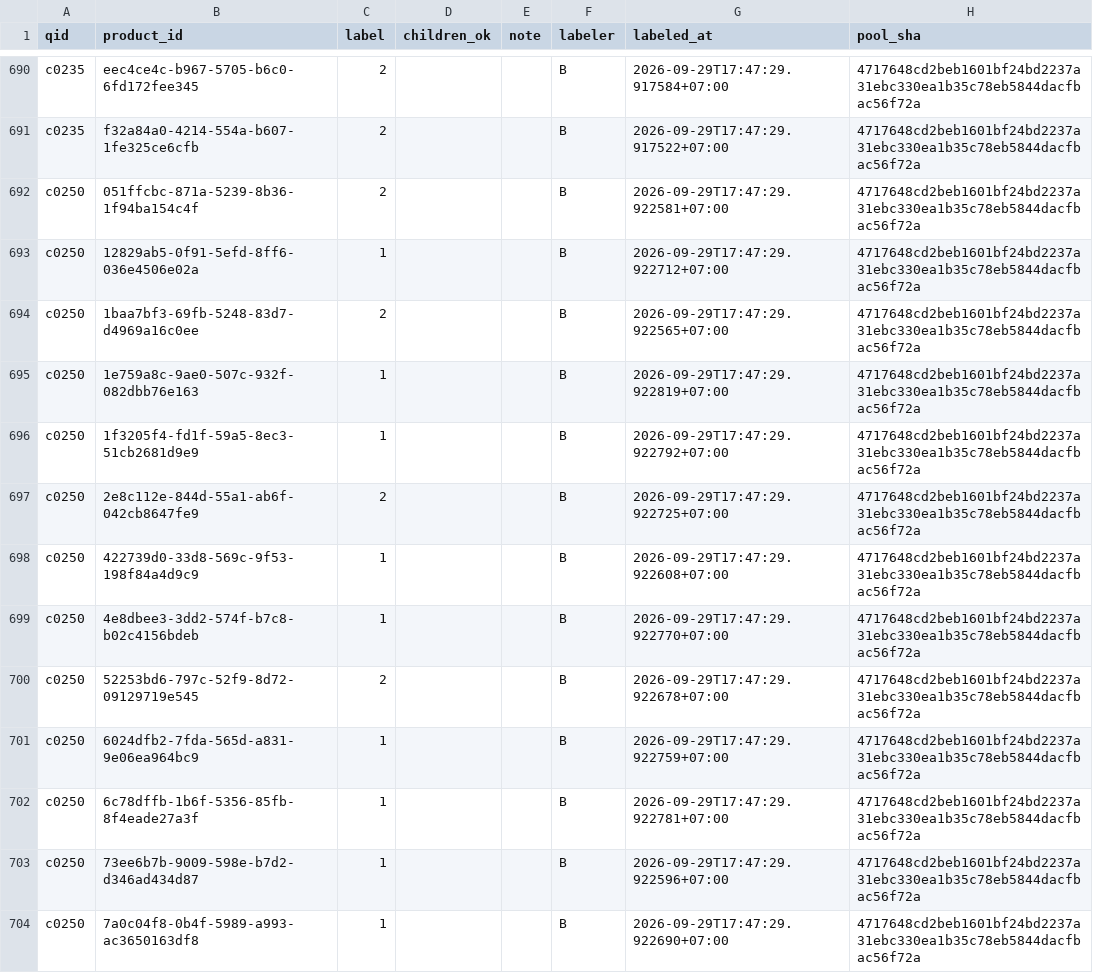
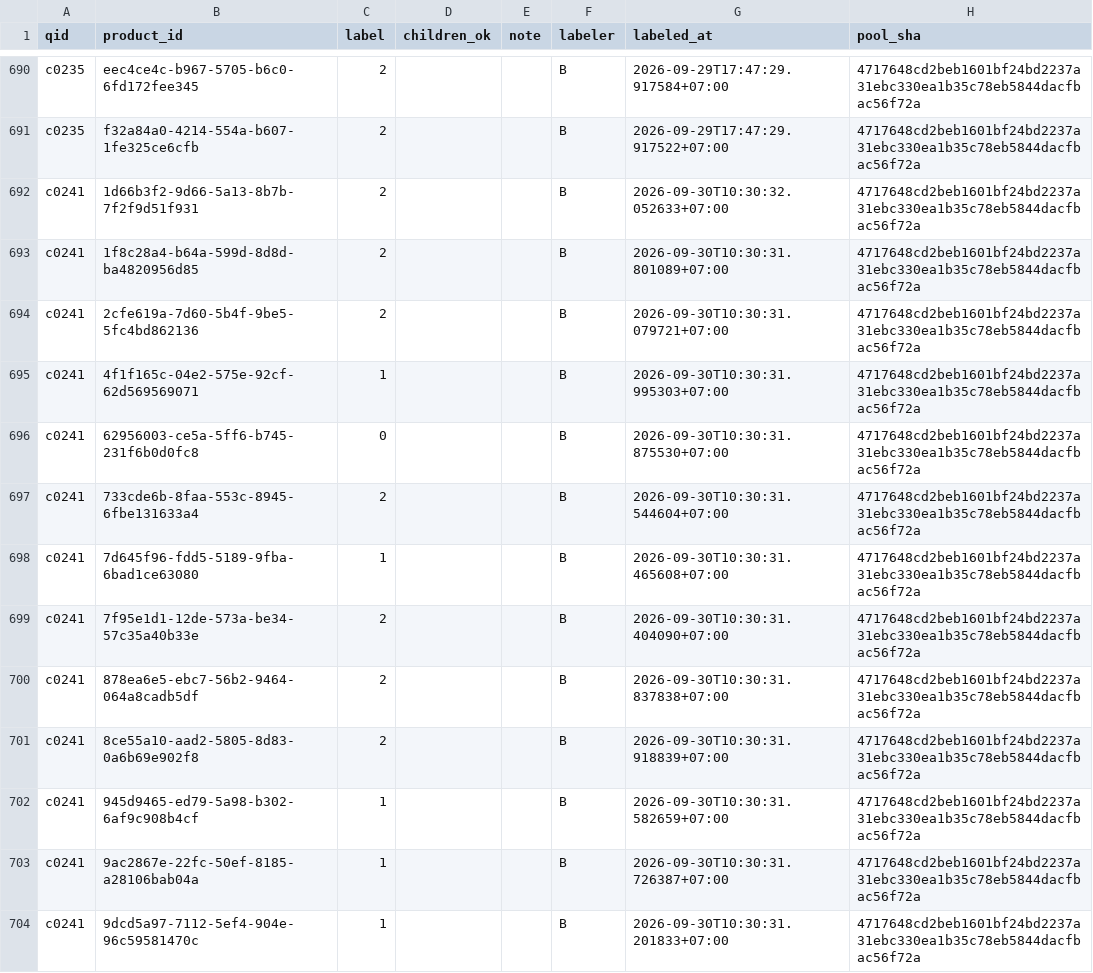
Before and after one commit to NguyenNhat4/Travel-Recommend-System, a CSV file: src/evaluation/search_bench/gold/labels/labels_B.csv, drawn as a sheet; only a part is shown, gaps mark what is left out; the shorter side is filled out with more unchanged rows; the diff covers the shown part only.

Commit message:
update gold search

```diff
--- a/src/evaluation/search_bench/gold/labels/labels_B.csv
+++ b/src/evaluation/search_bench/gold/labels/labels_B.csv
@@ -691 +691,14 @@ c0235,eec4ce4c-b967-5705-b6c0-6fd172fee345,2,,,B,2026-09-29T17:47:29.917584+07:0
 c0235,f32a84a0-4214-554a-b607-1fe325ce6cfb,2,,,B,2026-09-29T17:47:29.917522+07:00,4717648cd2beb1601bf24bd2237a31ebc330ea1b35c78eb5844dacfbac56f72a
+c0241,1d66b3f2-9d66-5a13-8b7b-7f2f9d51f931,2,,,B,2026-09-30T10:30:32.052633+07:00,4717648cd2beb1601bf24bd2237a31ebc330ea1b35c78eb5844dacfbac56f72a
+c0241,1f8c28a4-b64a-599d-8d8d-ba4820956d85,2,,,B,2026-09-30T10:30:31.801089+07:00,4717648cd2beb1601bf24bd2237a31ebc330ea1b35c78eb5844dacfbac56f72a
+c0241,2cfe619a-7d60-5b4f-9be5-5fc4bd862136,2,,,B,2026-09-30T10:30:31.079721+07:00,4717648cd2beb1601bf24bd2237a31ebc330ea1b35c78eb5844dacfbac56f72a
+c0241,4f1f165c-04e2-575e-92cf-62d569569071,1,,,B,2026-09-30T10:30:31.995303+07:00,4717648cd2beb1601bf24bd2237a31ebc330ea1b35c78eb5844dacfbac56f72a
+c0241,62956003-ce5a-5ff6-b745-231f6b0d0fc8,0,,,B,2026-09-30T10:30:31.875530+07:00,4717648cd2beb1601bf24bd2237a31ebc330ea1b35c78eb5844dacfbac56f72a
+c0241,733cde6b-8faa-553c-8945-6fbe131633a4,2,,,B,2026-09-30T10:30:31.544604+07:00,4717648cd2beb1601bf24bd2237a31ebc330ea1b35c78eb5844dacfbac56f72a
+c0241,7d645f96-fdd5-5189-9fba-6bad1ce63080,1,,,B,2026-09-30T10:30:31.465608+07:00,4717648cd2beb1601bf24bd2237a31ebc330ea1b35c78eb5844dacfbac56f72a
+c0241,7f95e1d1-12de-573a-be34-57c35a40b33e,2,,,B,2026-09-30T10:30:31.404090+07:00,4717648cd2beb1601bf24bd2237a31ebc330ea1b35c78eb5844dacfbac56f72a
+c0241,878ea6e5-ebc7-56b2-9464-064a8cadb5df,2,,,B,2026-09-30T10:30:31.837838+07:00,4717648cd2beb1601bf24bd2237a31ebc330ea1b35c78eb5844dacfbac56f72a
+c0241,8ce55a10-aad2-5805-8d83-0a6b69e902f8,2,,,B,2026-09-30T10:30:31.918839+07:00,4717648cd2beb1601bf24bd2237a31ebc330ea1b35c78eb5844dacfbac56f72a
+c0241,945d9465-ed79-5a98-b302-6af9c908b4cf,1,,,B,2026-09-30T10:30:31.582659+07:00,4717648cd2beb1601bf24bd2237a31ebc330ea1b35c78eb5844dacfbac56f72a
+c0241,9ac2867e-22fc-50ef-8185-a28106bab04a,1,,,B,2026-09-30T10:30:31.726387+07:00,4717648cd2beb1601bf24bd2237a31ebc330ea1b35c78eb5844dacfbac56f72a
+c0241,9dcd5a97-7112-5ef4-904e-96c59581470c,1,,,B,2026-09-30T10:30:31.201833+07:00,4717648cd2beb1601bf24bd2237a31ebc330ea1b35c78eb5844dacfbac56f72a
```
Also changed, not shown: 12 added rows elsewhere in this file, src/evaluation/search_bench/gold/labels/provenance_B.csv.
